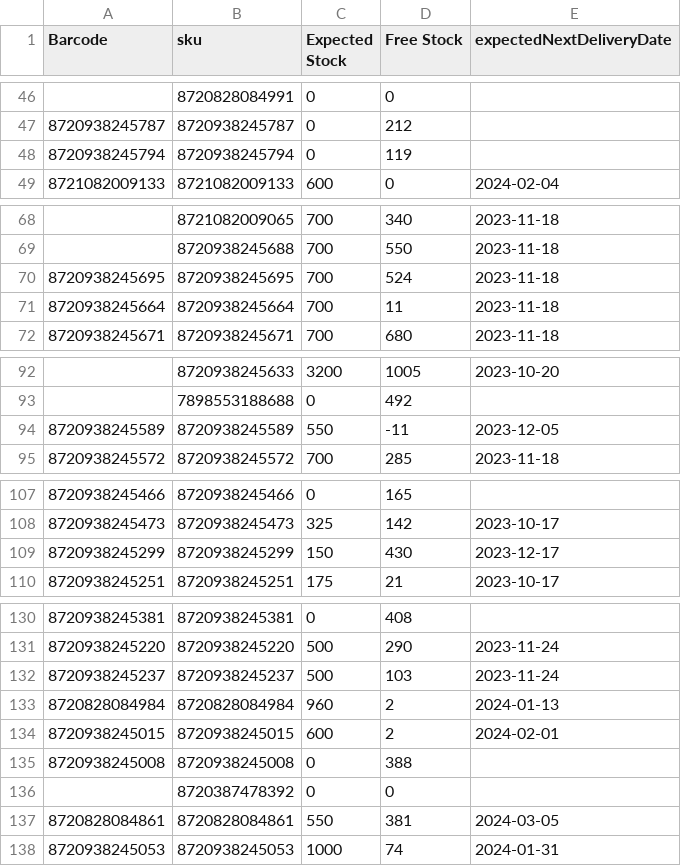
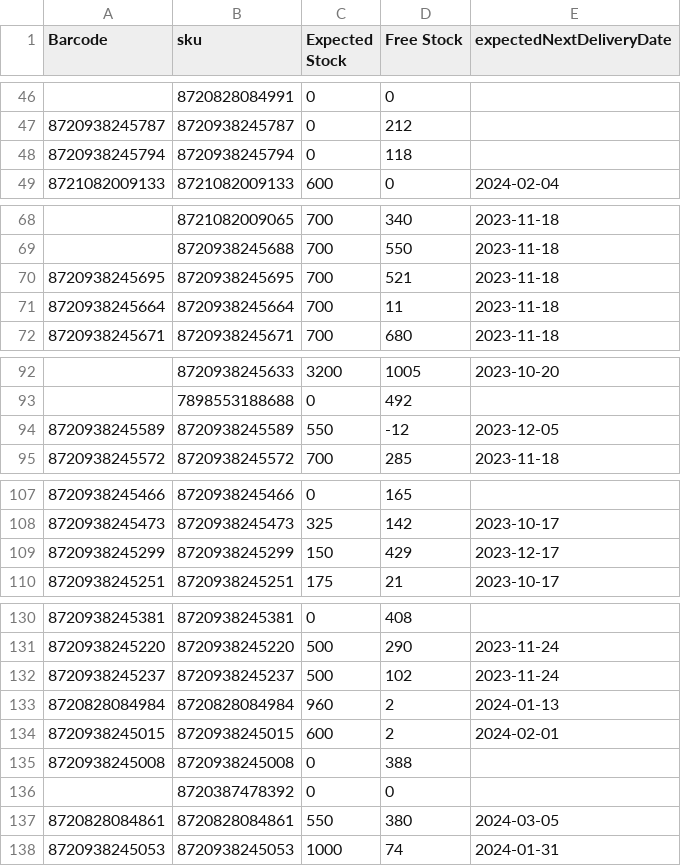
Before and after one commit to semjanssen98/stock, a CSV file: stockdata.csv, drawn as a sheet; only a part is shown, gaps mark what is left out; the diff covers the shown part only.

Commit message:
Update CSV files

```diff
--- a/stockdata.csv
+++ b/stockdata.csv
@@ -47,3 +47,3 @@ Barcode,sku,Expected Stock,Free Stock,expectedNextDeliveryDate
 8720938245787,8720938245787,0,212,
-8720938245794,8720938245794,0,119,
+8720938245794,8720938245794,0,118,
 8721082009133,8721082009133,600,0,2024-02-04
@@ -69,3 +69,3 @@ Barcode,sku,Expected Stock,Free Stock,expectedNextDeliveryDate
 ,8720938245688,700,550,2023-11-18
-8720938245695,8720938245695,700,524,2023-11-18
+8720938245695,8720938245695,700,521,2023-11-18
 8720938245664,8720938245664,700,11,2023-11-18
@@ -93,3 +93,3 @@ Barcode,sku,Expected Stock,Free Stock,expectedNextDeliveryDate
 ,7898553188688,0,492,
-8720938245589,8720938245589,550,-11,2023-12-05
+8720938245589,8720938245589,550,-12,2023-12-05
 8720938245572,8720938245572,700,285,2023-11-18
@@ -108,3 +108,3 @@ Barcode,sku,Expected Stock,Free Stock,expectedNextDeliveryDate
 8720938245473,8720938245473,325,142,2023-10-17
-8720938245299,8720938245299,150,430,2023-12-17
+8720938245299,8720938245299,150,429,2023-12-17
 8720938245251,8720938245251,175,21,2023-10-17
@@ -131,3 +131,3 @@ Barcode,sku,Expected Stock,Free Stock,expectedNextDeliveryDate
 8720938245220,8720938245220,500,290,2023-11-24
-8720938245237,8720938245237,500,103,2023-11-24
+8720938245237,8720938245237,500,102,2023-11-24
 8720828084984,8720828084984,960,2,2024-01-13
@@ -136,3 +136,3 @@ Barcode,sku,Expected Stock,Free Stock,expectedNextDeliveryDate
 ,8720387478392,0,0,
-8720828084861,8720828084861,550,381,2024-03-05
+8720828084861,8720828084861,550,380,2024-03-05
 8720938245053,8720938245053,1000,74,2024-01-31
```
Also changed, not shown: 3 edited cells elsewhere in this file.
